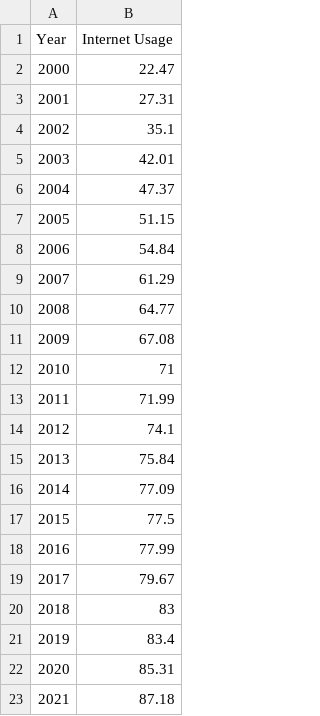
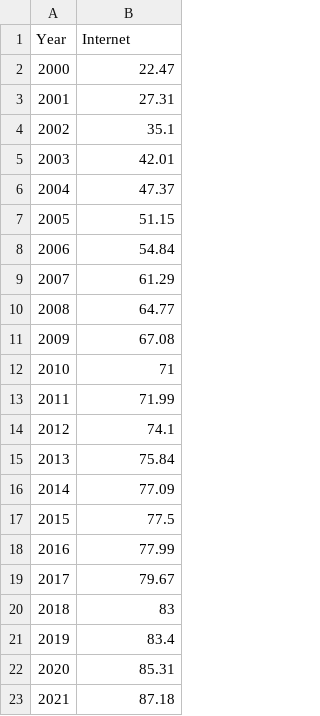
Before and after one commit to zoerontree/zoerontree.github.io, a CSV file: euro_internet.csv, drawn as a sheet.

Commit message:
Update euro_internet.csv

```diff
--- a/euro_internet.csv
+++ b/euro_internet.csv
@@ -1,2 +1,2 @@
-Year,Internet Usage
+Year,Internet
 2000,22.47
```
